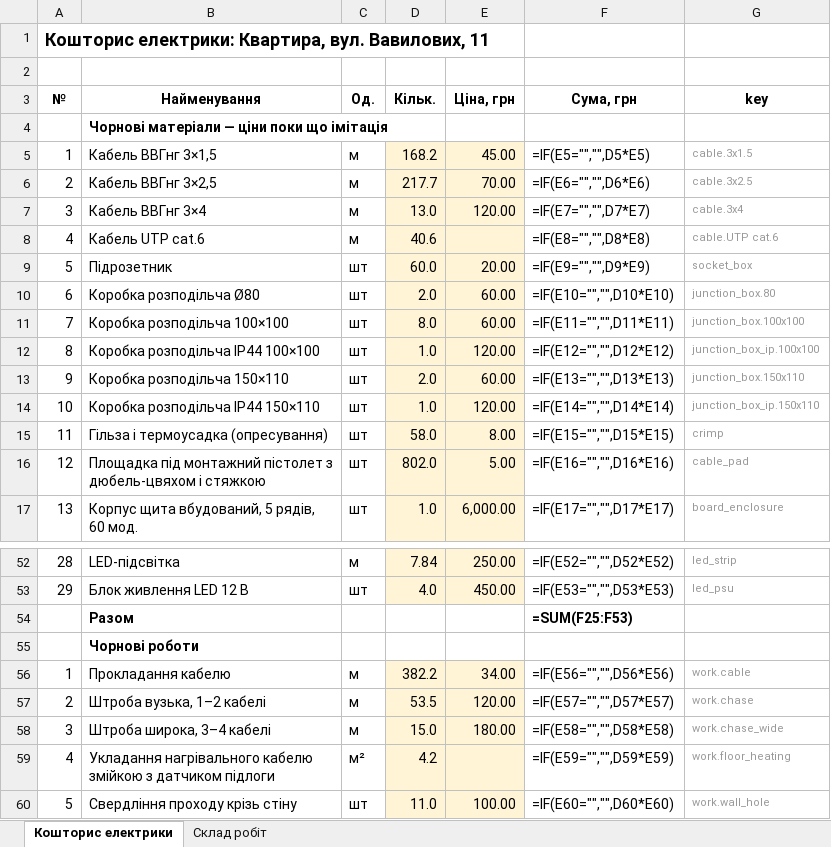
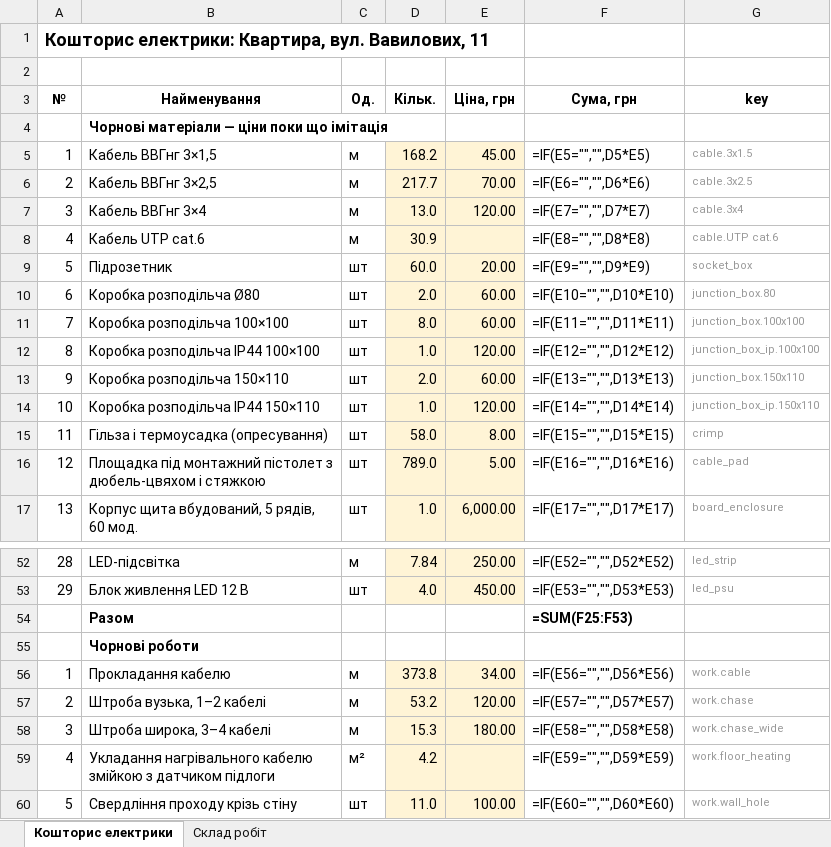
Before and after one commit to Coder801/floorplan-engine, an Excel workbook: projects/vavilovykh-11/out/estimate.xlsx, sheet Кошторис електрики, drawn as a sheet; only a part is shown, gaps mark what is left out; values as stored, in another font and other column widths than the file's, no borders; formulas without a stored value are shown as written; the diff names each change by its address in the sheet, - before the commit and + after, or states it on an @@ line.

```diff
--- a/projects/vavilovykh-11/out/estimate.xlsx (sheet Кошторис електрики)
+++ b/projects/vavilovykh-11/out/estimate.xlsx (sheet Кошторис електрики)
-D8 (Кільк.): 40.6
+D8 (Кільк.): 30.9
-D16 (Кільк.): 802.0
+D16 (Кільк.): 789.0
-D56 (Кільк.): 382.2
+D56 (Кільк.): 373.8
-D57 (Кільк.): 53.5
+D57 (Кільк.): 53.2
-D58 (Кільк.): 15.0
+D58 (Кільк.): 15.3
```
Also changed, not shown: sheet Склад робіт, projects/vavilovykh-11/out/plumbing-estimate.xlsx, 11 other files.
